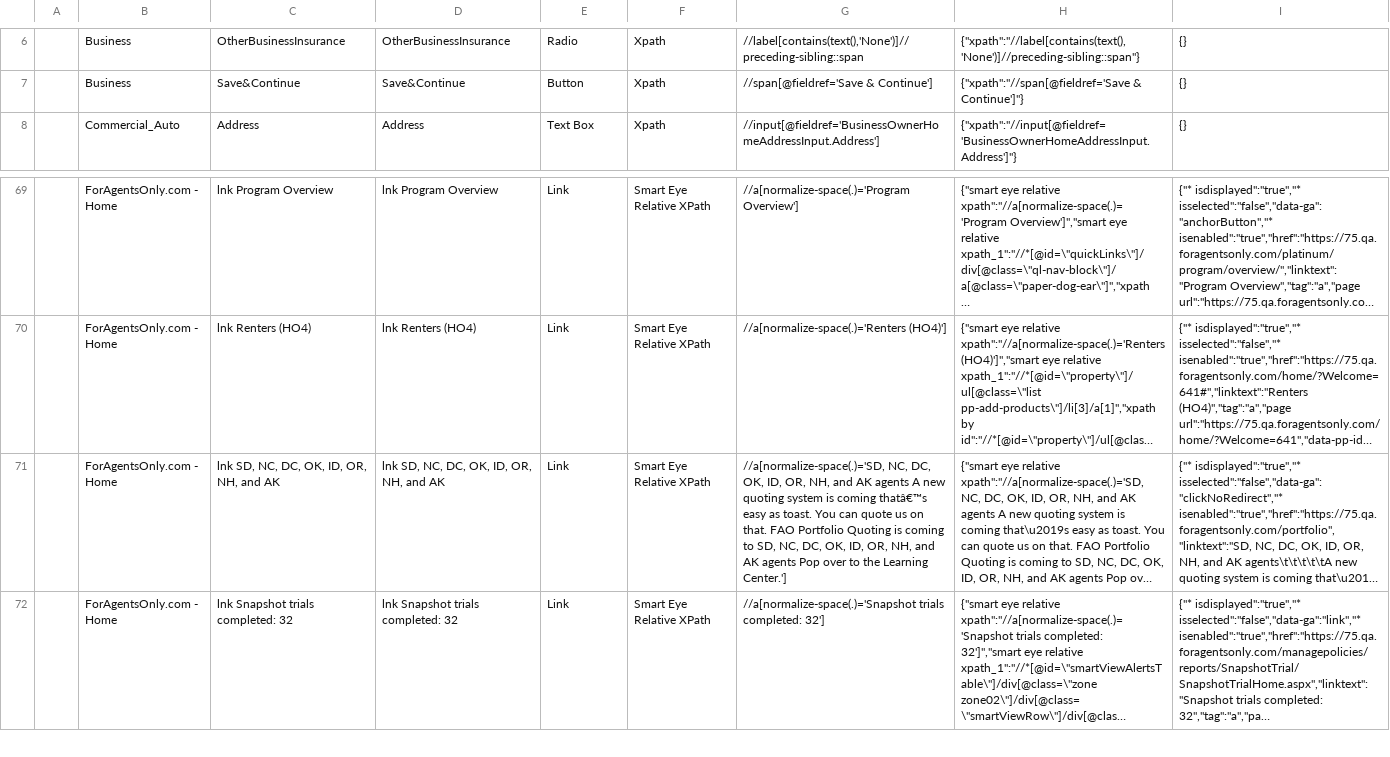
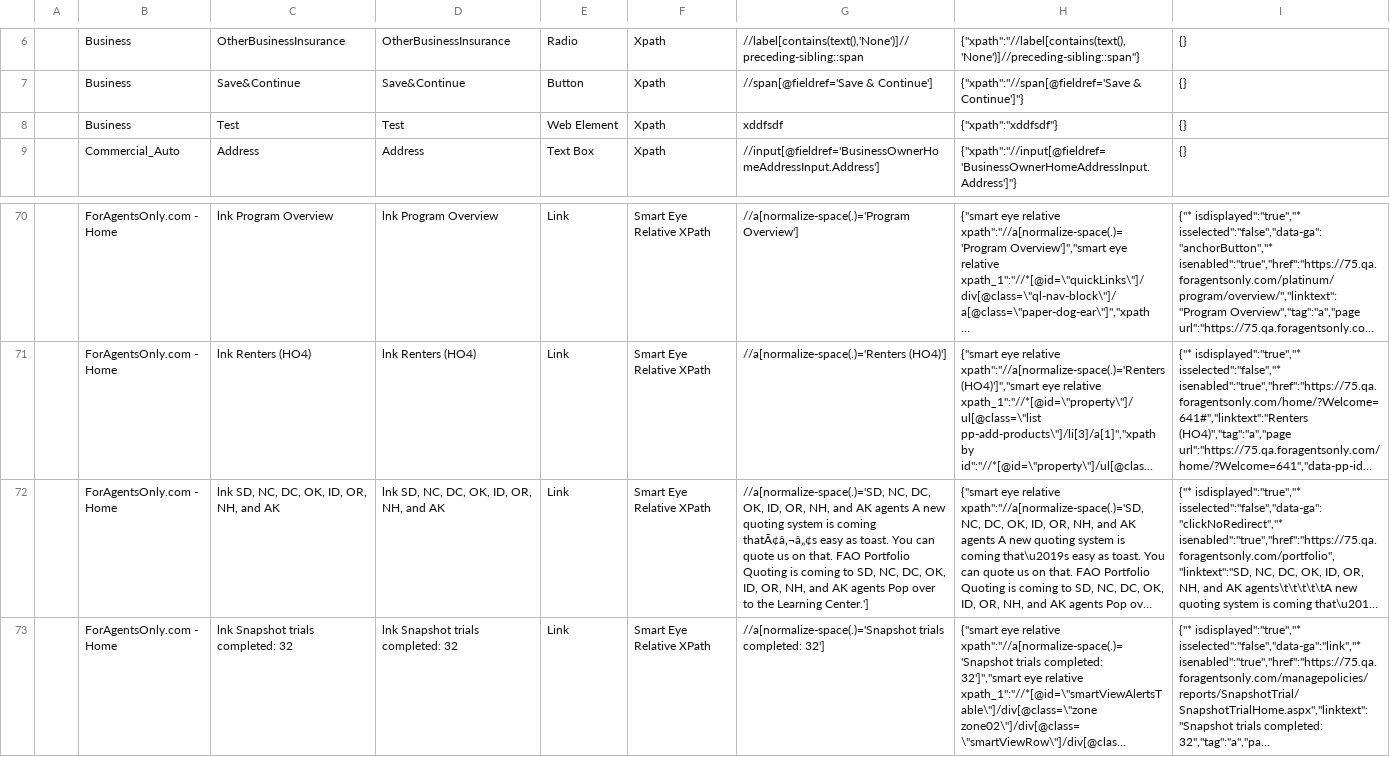
Before and after one commit to Manish20090/TestAutomation, a CSV file: repository.csv, drawn as a sheet; only a part is shown, gaps mark what is left out; long unchanged cells end in …; addresses are those after the commit; the diff names each change by its address in the sheet, - before the commit and + after, or states it on an @@ line.

```diff
--- a/repository.csv
+++ b/repository.csv
+row 8:  | Business | Test | Test | Web Element | Xpath | xddfsdf | {"xpath":"xddfsdf"} | {}
-G72: …is coming thatâ€™s easy as…
+G72: …is coming thatÃ¢â‚¬â„¢s easy as…
```
Also changed, not shown: files/Sample/Test.csv, 1 other file.
